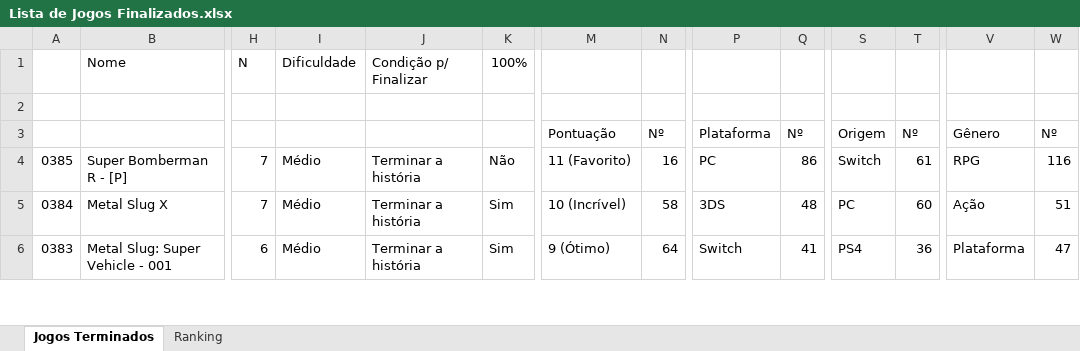
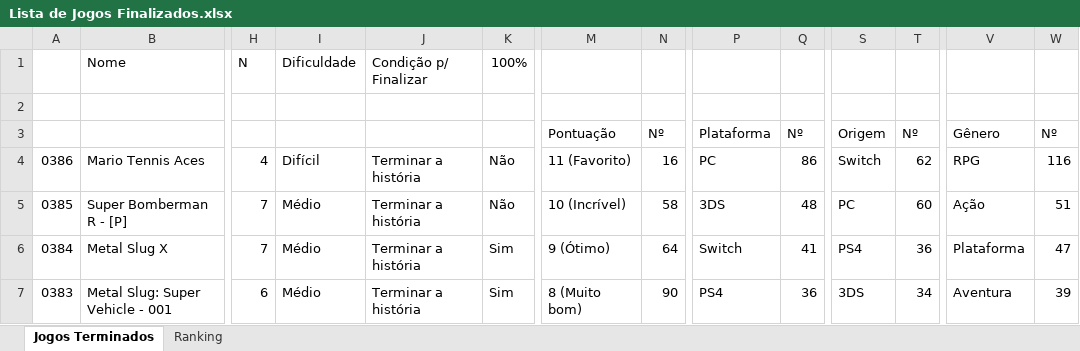
Before and after one commit to luizrantunes/planilhas, an Excel workbook: jogos/Lista de Jogos Finalizados.xlsx, sheet Jogos Terminados, drawn as a sheet; only a part is shown, gaps mark what is left out; values as stored, in another font and other column widths than the file's, no cell formats; conditional formats not drawn; addresses are those after the commit; rows hold the shown columns only; the diff covers the shown part only; the diff names each change by its address in the sheet, - before the commit and + after, or states it on an @@ line.

Commit message:
Atualiza Lista de Jogos Finalizados.xlsx pelo site

```diff
--- a/jogos/Lista de Jogos Finalizados.xlsx (sheet Jogos Terminados)
+++ b/jogos/Lista de Jogos Finalizados.xlsx (sheet Jogos Terminados)
+row 4: 0386 | Mario Tennis Aces | 4 | Difícil | Terminar a história | Não | 11 (Favorito) | 16 | PC | 86 | Switch | 62 | RPG | 116
-M5: 11 (Favorito)
+M5: 10 (Incrível)
-N5: 16
+N5: 58
-P5: PC
+P5: 3DS
-Q5: 86
+Q5: 48
-S5: Switch
+S5: PC
-T5: 61
+T5: 60
-V5: RPG
+V5: Ação
-W5: 116
+W5: 51
-M6: 10 (Incrível)
+M6: 9 (Ótimo)
-N6: 58
+N6: 64
-P6: 3DS
+P6: Switch
-Q6: 48
+Q6: 41
-S6: PC
+S6: PS4
-T6: 60
+T6: 36
-V6: Ação
+V6: Plataforma
-W6: 51
+W6: 47
-M7: 9 (Ótimo)
+M7: 8 (Muito bom)
-N7: 64
+N7: 90
-P7: Switch
+P7: PS4
-Q7: 41
+Q7: 36
-S7: PS4
+S7: 3DS
-T7: 36
+T7: 34
-V7: Plataforma
+V7: Aventura
-W7: 47
+W7: 39
```
Also changed, not shown: 236 edited cells and merged cells elsewhere in this sheet, cell formats, formulas that keep their value.
